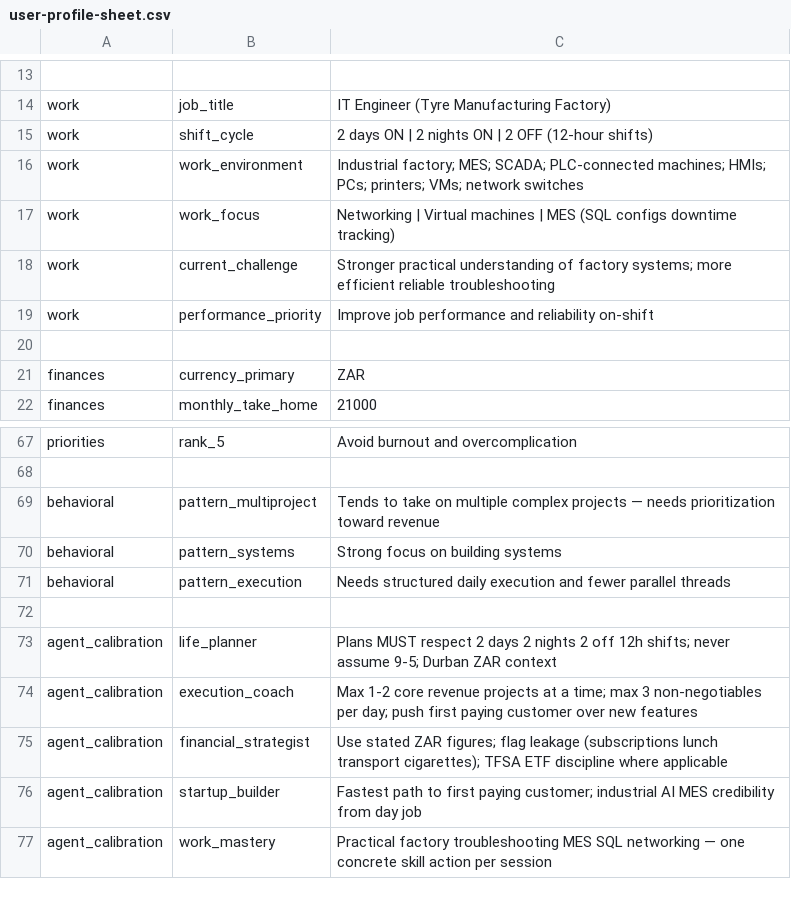
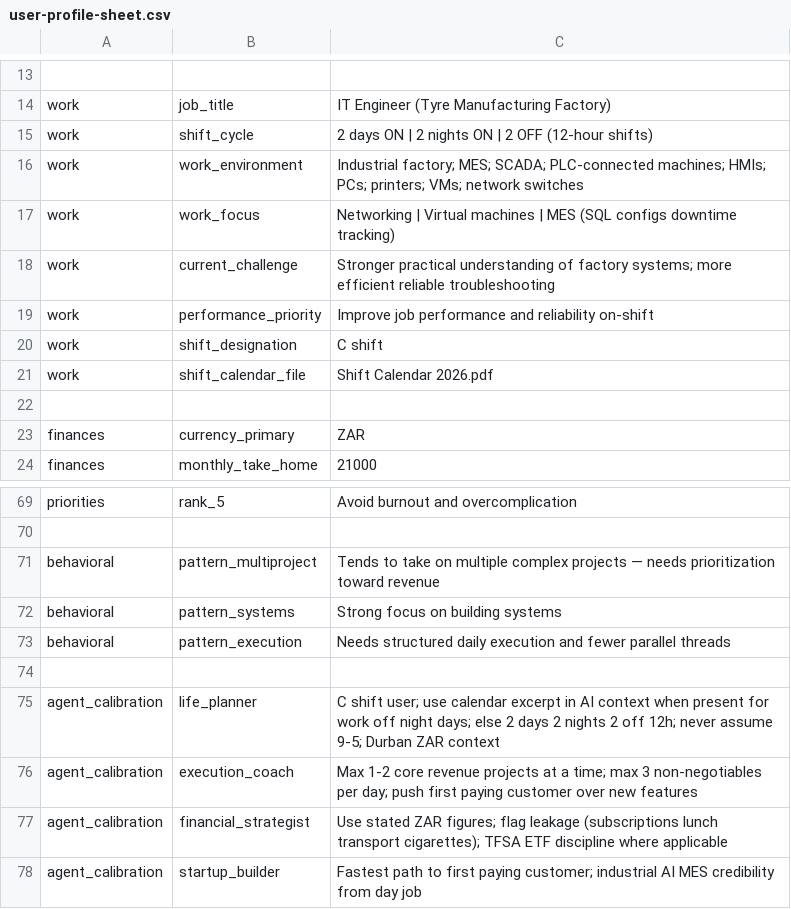
Before and after one commit to 43v3r333/l1f3OS, a CSV file: personal-os/public/user-profile-sheet.csv, drawn as a sheet; only a part is shown, gaps mark what is left out; the shorter side is filled out with more unchanged rows.

Commit message:
Enhance Life Manager functionality by integrating PDF parsing for shift calendar. Added support for 'pdf-parse' library, updated user profile sheets with shift designation and calendar file references, and improved memory management with a rolling digest feature for continuous context retention. Updated API endpoints to serve shift calendar text and adjusted related components for better user experience.

```diff
--- a/personal-os/public/user-profile-sheet.csv
+++ b/personal-os/public/user-profile-sheet.csv
@@ -19,2 +19,4 @@ work,current_challenge,Stronger practical understanding of factory systems; more
 work,performance_priority,Improve job performance and reliability on-shift
+work,shift_designation,C shift
+work,shift_calendar_file,Shift Calendar 2026.pdf
 
@@ -72,3 +74,3 @@ behavioral,pattern_execution,Needs structured daily execution and fewer parallel
 
-agent_calibration,life_planner,Plans MUST respect 2 days 2 nights 2 off 12h shifts; never assume 9-5; Durban ZAR context
+agent_calibration,life_planner,C shift user; use calendar excerpt in AI context when present for work off night days; else 2 days 2 nights 2 off 12h; never assume 9-5; Durban ZAR context
 agent_calibration,execution_coach,Max 1-2 core revenue projects at a time; max 3 non-negotiables per day; push first paying customer over new features
```
Also changed, not shown: personal-os/public/user-profile-sheet.default.csv, 13 other files.
